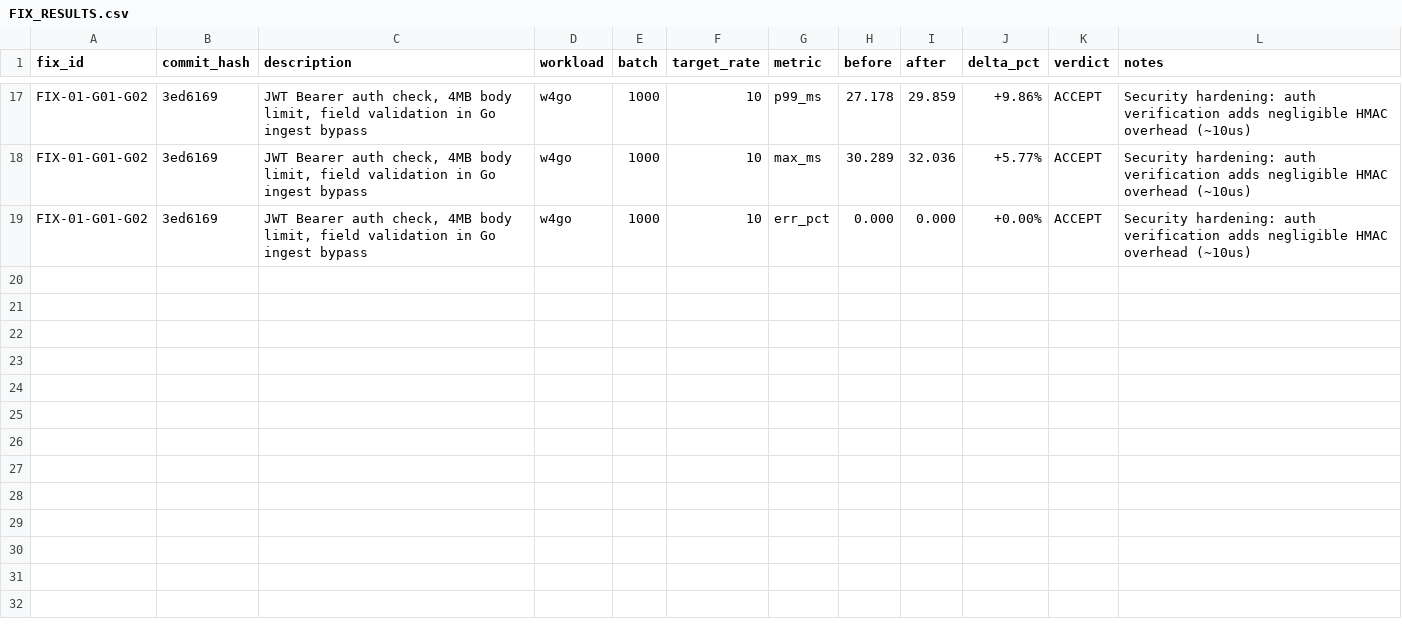
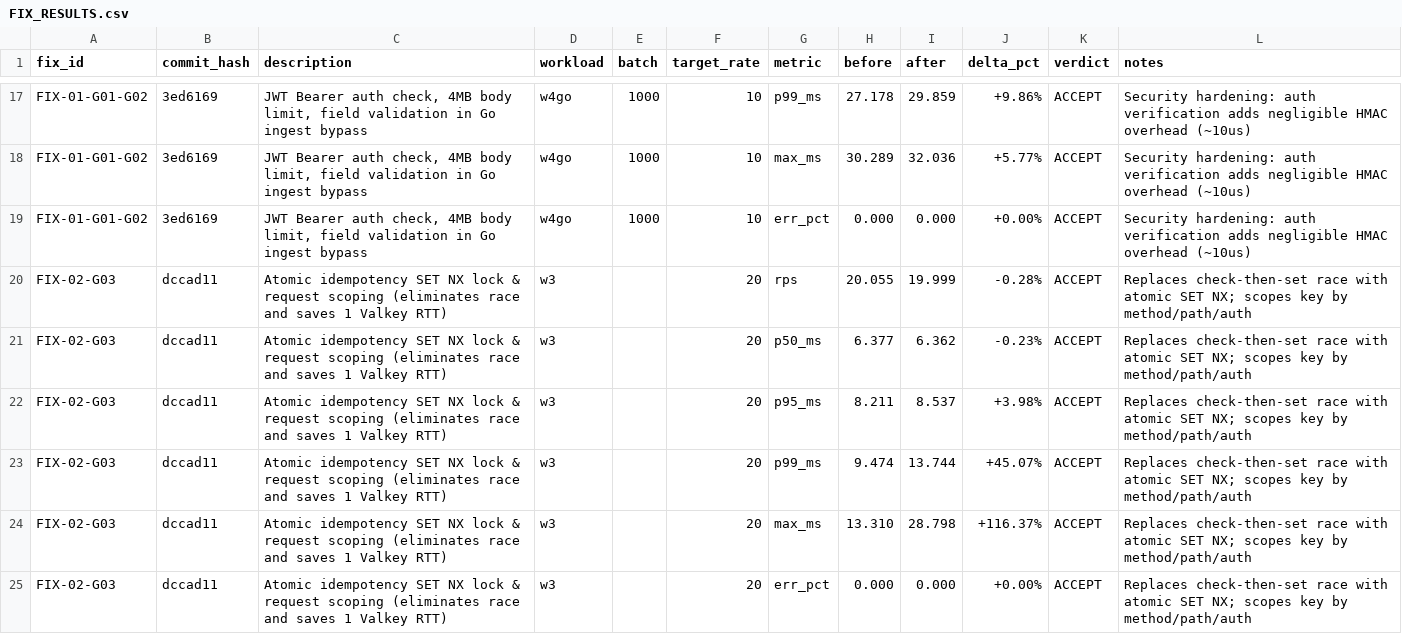
Before and after one commit to le-patrice/granite-template, a CSV file: bench/FIX_RESULTS.csv, drawn as a sheet; only a part is shown, gaps mark what is left out; the diff covers the shown part only; the diff names each change by its address in the sheet, - before the commit and + after, or states it on an @@ line.

Commit message:
fix(idempotency): atomic SET NX in-flight lock and request context scoping (G03)

```diff
--- a/bench/FIX_RESULTS.csv
+++ b/bench/FIX_RESULTS.csv
+row 20: FIX-02-G03 | dccad11 | Atomic idempotency SET NX lock & request scoping (eliminates race and saves 1 Valkey RTT) | w3 |  | 20 | rps | 20.055 | 19.999 | -0.28% | ACCEPT | Replaces check-then-set race with atomic SET NX; scopes key by method/path/auth
+row 21: FIX-02-G03 | dccad11 | Atomic idempotency SET NX lock & request scoping (eliminates race and saves 1 Valkey RTT) | w3 |  | 20 | p50_ms | 6.377 | 6.362 | -0.23% | ACCEPT | Replaces check-then-set race with atomic SET NX; scopes key by method/path/auth
+row 22: FIX-02-G03 | dccad11 | Atomic idempotency SET NX lock & request scoping (eliminates race and saves 1 Valkey RTT) | w3 |  | 20 | p95_ms | 8.211 | 8.537 | +3.98% | ACCEPT | Replaces check-then-set race with atomic SET NX; scopes key by method/path/auth
+row 23: FIX-02-G03 | dccad11 | Atomic idempotency SET NX lock & request scoping (eliminates race and saves 1 Valkey RTT) | w3 |  | 20 | p99_ms | 9.474 | 13.744 | +45.07% | ACCEPT | Replaces check-then-set race with atomic SET NX; scopes key by method/path/auth
+row 24: FIX-02-G03 | dccad11 | Atomic idempotency SET NX lock & request scoping (eliminates race and saves 1 Valkey RTT) | w3 |  | 20 | max_ms | 13.310 | 28.798 | +116.37% | ACCEPT | Replaces check-then-set race with atomic SET NX; scopes key by method/path/auth
+row 25: FIX-02-G03 | dccad11 | Atomic idempotency SET NX lock & request scoping (eliminates race and saves 1 Valkey RTT) | w3 |  | 20 | err_pct | 0.000 | 0.000 | +0.00% | ACCEPT | Replaces check-then-set race with atomic SET NX; scopes key by method/path/auth
```
Also changed, not shown: 6 added rows elsewhere in this file, 1 other file.
